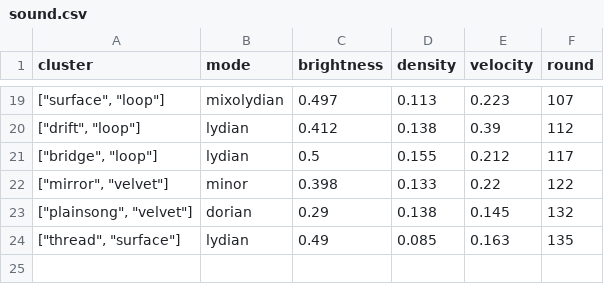
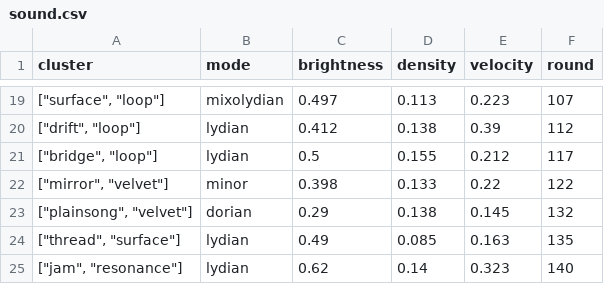
Before and after one commit to SuperInstance/quilt-matrix, a CSV file: runs/night3/sound.csv, drawn as a sheet; only a part is shown, gaps mark what is left out.

```diff
--- a/runs/night3/sound.csv
+++ b/runs/night3/sound.csv
@@ -24 +24,2 @@ cluster,mode,brightness,density,velocity,round
 "[""thread"", ""surface""]",lydian,0.49,0.085,0.163,135
+"[""jam"", ""resonance""]",lydian,0.62,0.14,0.323,140
```
Also changed, not shown: runs/night3/leaderboard.csv, runs/night3/matrix/edges.csv, 7 other files.
